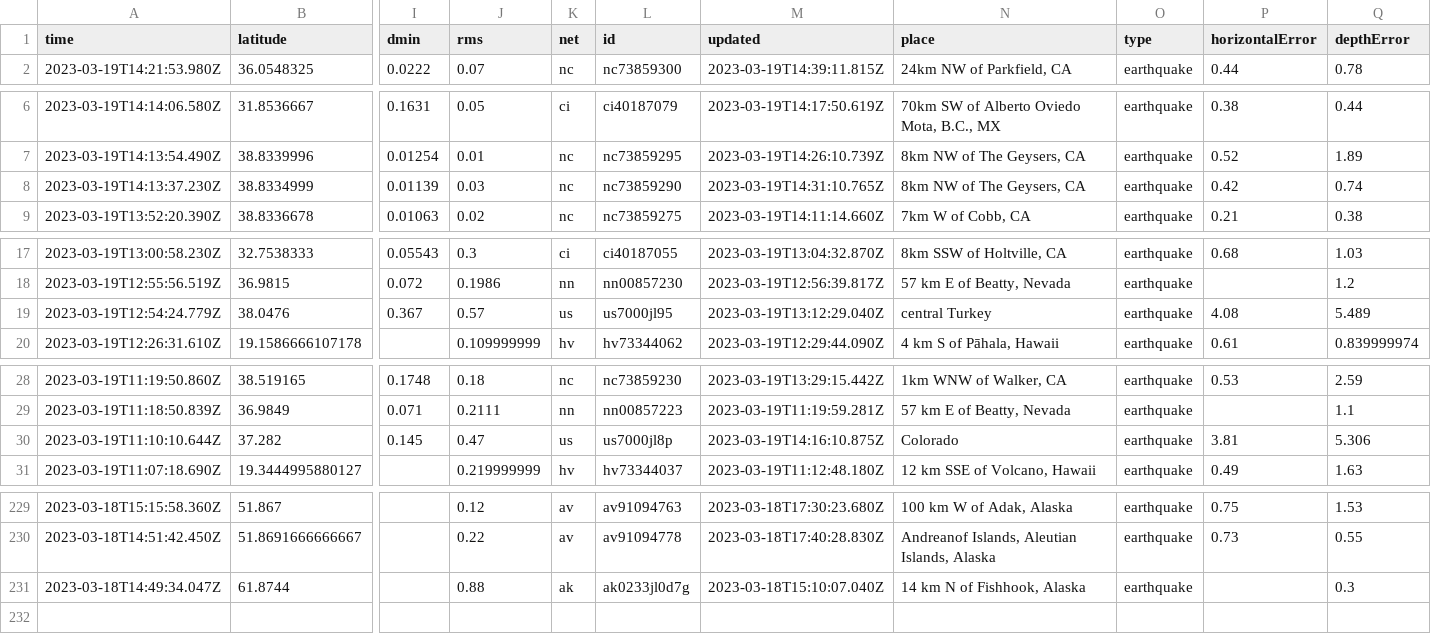
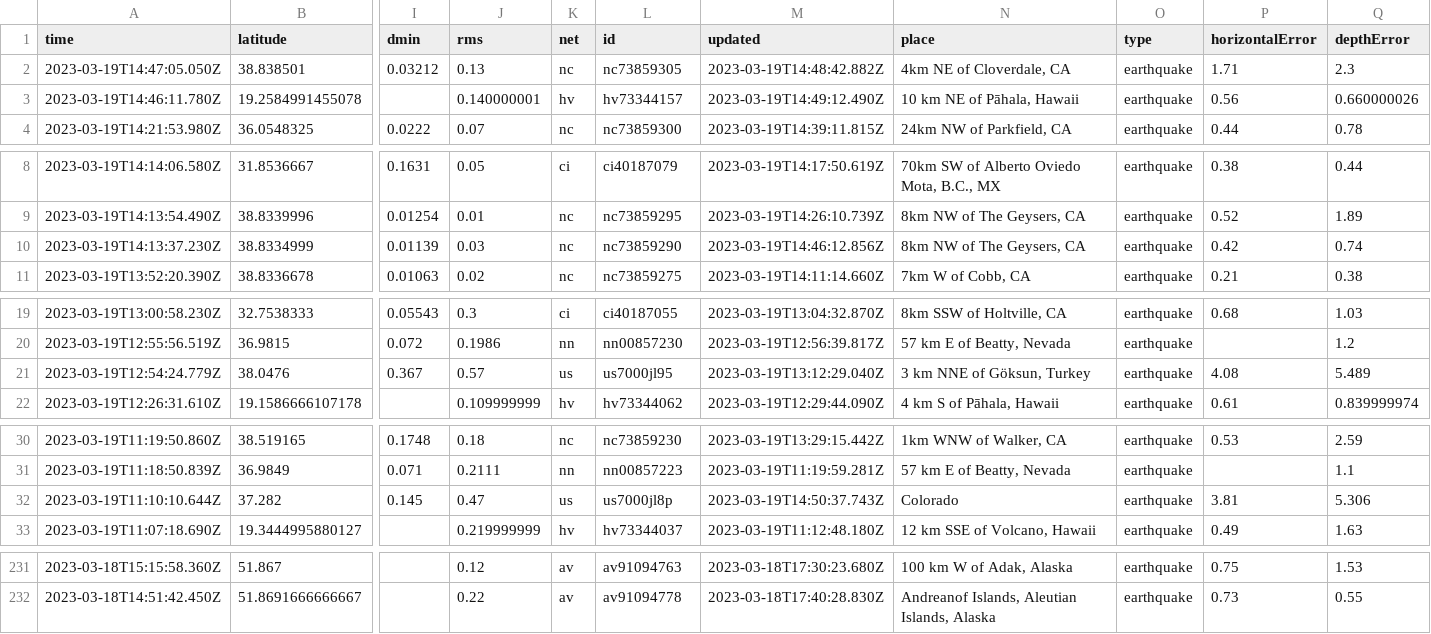
Before and after one commit to rthomasgannett/data-reporter-robot, a CSV file: usgs_current.csv, drawn as a sheet; only a part is shown, gaps mark what is left out; removed rows and columns are numbered as before the commit, all else as after; rows hold the shown columns only; the diff covers the shown part only; the diff names each change by its address in the sheet, - before the commit and + after, or states it on an @@ line.

```diff
--- a/usgs_current.csv
+++ b/usgs_current.csv
+row 2: 2023-03-19T14:47:05.050Z | 38.838501 | 0.03212 | 0.13 | nc | nc73859305 | 2023-03-19T14:48:42.882Z | 4km NE of Cloverdale, CA | earthquake | 1.71 | 2.3
+row 3: 2023-03-19T14:46:11.780Z | 19.2584991455078 |  | 0.140000001 | hv | hv73344157 | 2023-03-19T14:49:12.490Z | 10 km NE of Pāhala, Hawaii | earthquake | 0.56 | 0.660000026
-M10 (updated): 2023-03-19T14:31:10.765Z
+M10 (updated): 2023-03-19T14:46:12.856Z
-N21 (place): central Turkey
+N21 (place): 3 km NNE of Göksun, Turkey
-M32 (updated): 2023-03-19T14:16:10.875Z
+M32 (updated): 2023-03-19T14:50:37.743Z
-row 231: 2023-03-18T14:49:34.047Z | 61.8744 |  | 0.88 | ak | ak0233jl0d7g | 2023-03-18T15:10:07.040Z | 14 km N of Fishhook, Alaska | earthquake |  | 0.3
```
Also changed, not shown: 1 edited cell elsewhere in this file.
